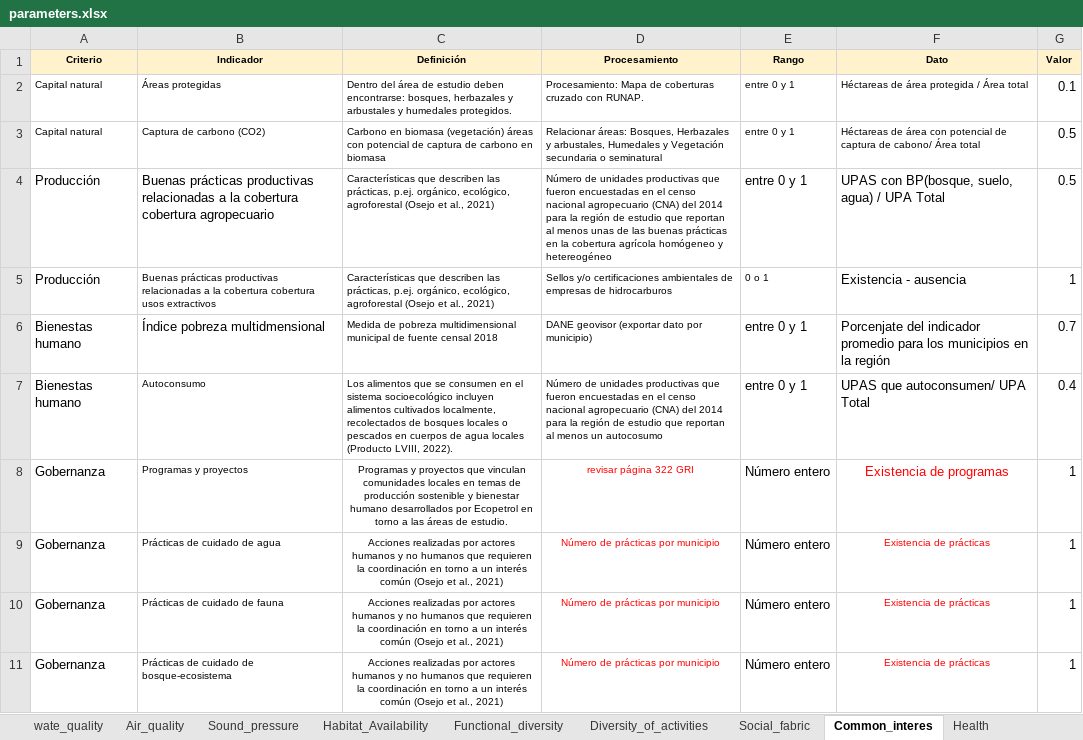
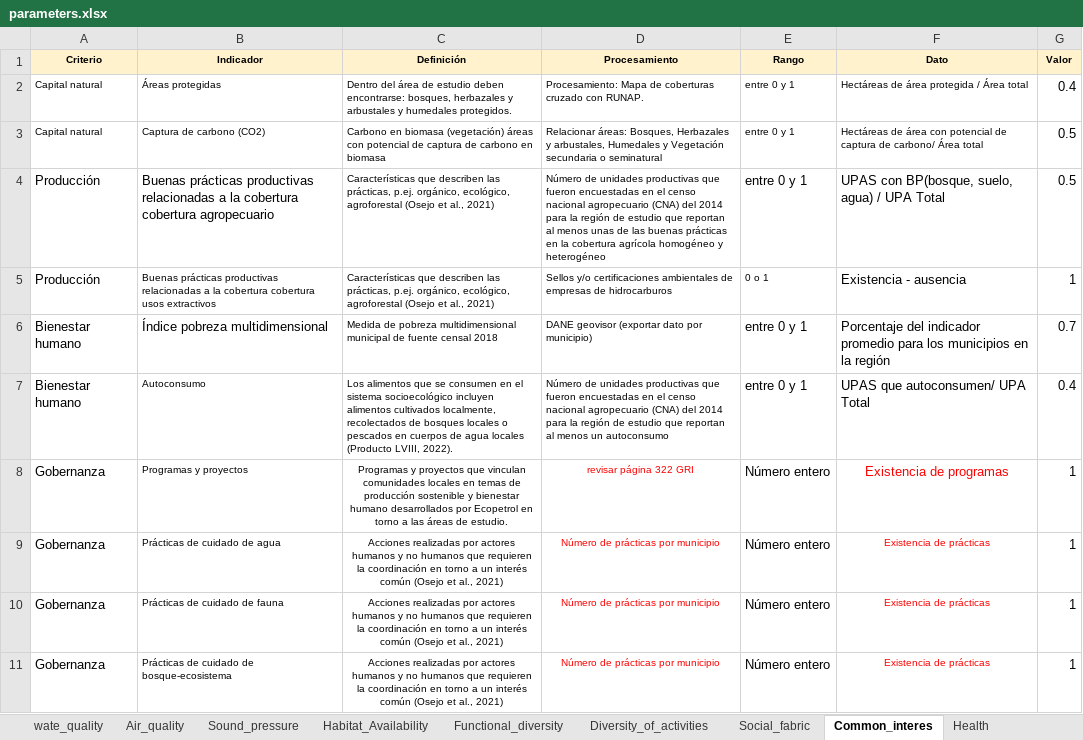
Before and after one commit to PEM-Humboldt/herramienta-resiliencia-simulador, an Excel workbook: condiciones_iniciales/parameters.xlsx, sheet Common_interes, drawn as a sheet; values as stored, in another font and other column widths than the file's, no borders; the diff names each change by its address in the sheet, - before the commit and + after, or states it on an @@ line.

```diff
--- a/condiciones_iniciales/parameters.xlsx (sheet Common_interes)
+++ b/condiciones_iniciales/parameters.xlsx (sheet Common_interes)
-F2 (Dato): Héctareas de área protegida / Área total
+F2 (Dato): Hectáreas de área protegida / Área total
-G2 (Valor): 0.1
+G2 (Valor): 0.4
-F3 (Dato): Héctareas de área con potencial de captura de cabono/ Área total
+F3 (Dato): Hectáreas de área con potencial de captura de carbono/ Área total
-D4 (Procesamiento): …cobertura agrícola homógeneo y hetereogéneo
+D4 (Procesamiento): …cobertura agrícola homogéneo y heterogéneo
-A6:A7 (Criterio): Bienestas humano
+A6:A7 (Criterio): Bienestar humano
-B6 (Indicador): Índice pobreza multidmensional
+B6 (Indicador): Índice pobreza multidimensional
-F6 (Dato): Porcenjate del indicador…
+F6 (Dato): Porcentaje del indicador…
-D7 (Procesamiento): …menos un autocosumo
+D7 (Procesamiento): …menos un autoconsumo
```
Also changed, not shown: sheet transformation_rates, sheet Diversity_of_activities, sheet Functional_diversity, sheet Air_quality, sheet initial_conditions, sheet wate_quality, 4 more sheets, other sheet tabs, 4 other files.
